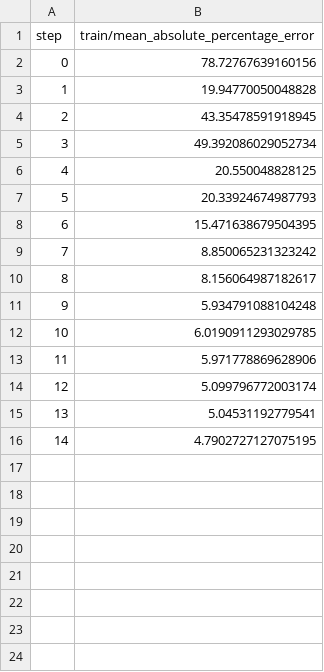
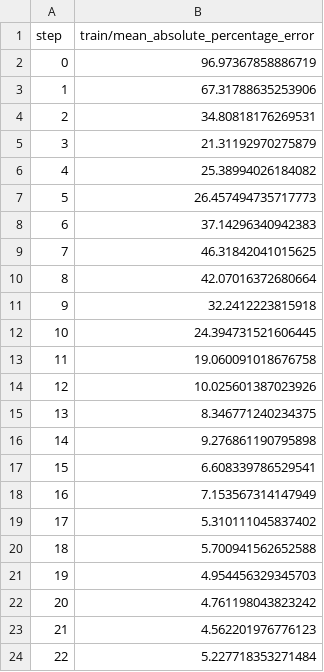
Before and after one commit to marcos-mansur/load-forecast, a TSV file: dvclive/plots/metrics/train/mean_absolute_percentage_error.tsv, drawn as a sheet.

```diff
--- a/dvclive/plots/metrics/train/mean_absolute_percentage_error.tsv
+++ b/dvclive/plots/metrics/train/mean_absolute_percentage_error.tsv
@@ -1,16 +1,24 @@
 step	train/mean_absolute_percentage_error
-0	78.72767639160156
-1	19.94770050048828
-2	43.35478591918945
-3	49.392086029052734
-4	20.550048828125
-5	20.33924674987793
-6	15.471638679504395
-7	8.850065231323242
-8	8.156064987182617
-9	5.934791088104248
-10	6.0190911293029785
-11	5.971778869628906
-12	5.099796772003174
-13	5.04531192779541
-14	4.7902727127075195
+0	96.97367858886719
+1	67.31788635253906
+2	34.80818176269531
+3	21.31192970275879
+4	25.38994026184082
+5	26.457494735717773
+6	37.14296340942383
+7	46.31842041015625
+8	42.07016372680664
+9	32.2412223815918
+10	24.394731521606445
+11	19.060091018676758
+12	10.025601387023926
+13	8.346771240234375
+14	9.276861190795898
+15	6.608339786529541
+16	7.153567314147949
+17	5.310111045837402
+18	5.700941562652588
+19	4.954456329345703
+20	4.761198043823242
+21	4.562201976776123
+22	5.227718353271484
```
Also changed, not shown: dvclive/plots/metrics/eval/loss.tsv, dvclive/plots/metrics/eval/mean_absolute_error.tsv, 15 other files.
